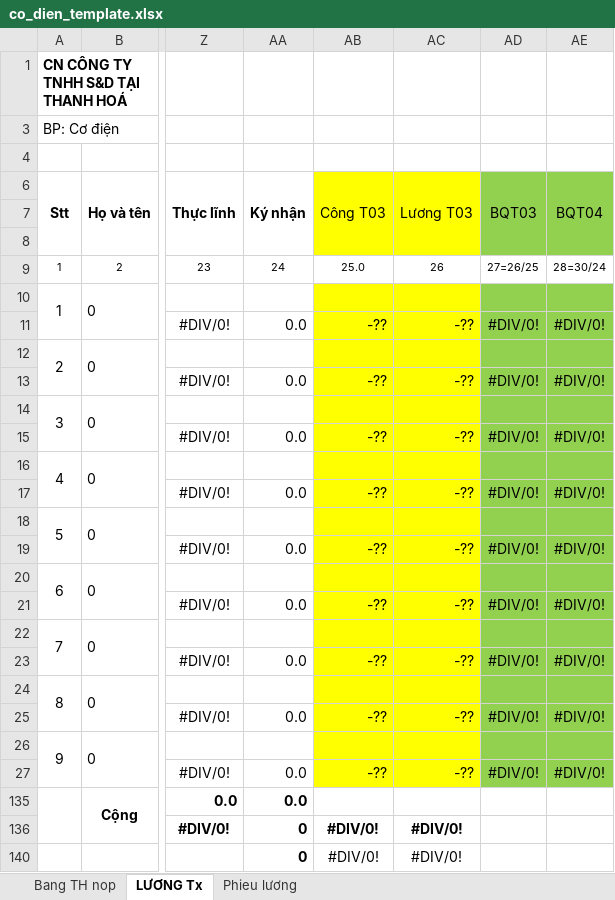
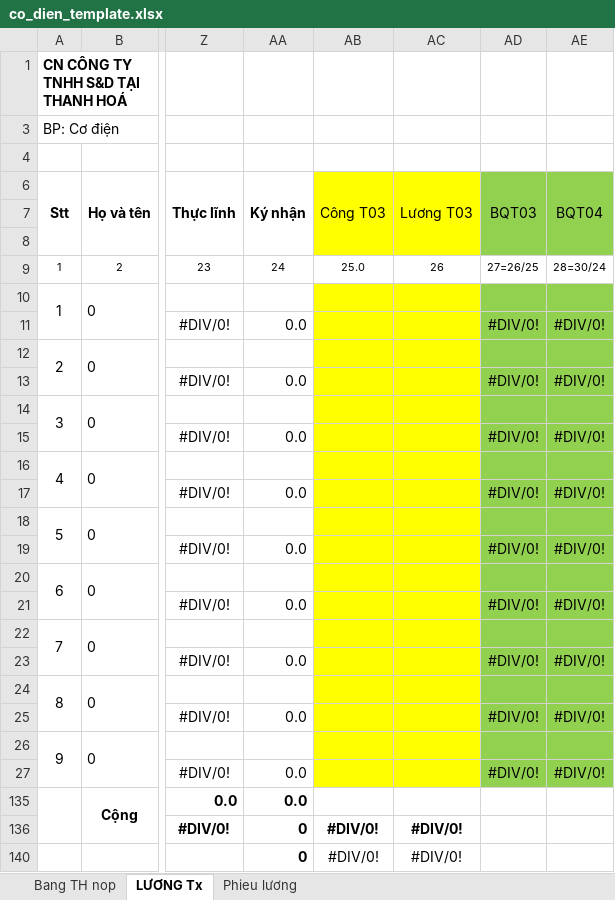
Before and after one commit to BaoPV-DEV/Scan2Excel-AI, an Excel workbook: Template/gt/co_dien_template.xlsx, sheet LƯƠNG Tx, drawn as a sheet; only a part is shown, gaps mark what is left out; values as stored, in another font and other column widths than the file's, no borders; the diff names each change by its address in the sheet, - before the commit and + after, or states it on an @@ line.

```diff
--- a/Template/gt/co_dien_template.xlsx (sheet LƯƠNG Tx)
+++ b/Template/gt/co_dien_template.xlsx (sheet LƯƠNG Tx)
-AB11 (Công T03): -??
+AB11 (Công T03): (empty)
-AC11 (Lương T03): -??
+AC11 (Lương T03): (empty)
-AB13 (Công T03): -??
+AB13 (Công T03): (empty)
-AC13 (Lương T03): -??
+AC13 (Lương T03): (empty)
-AB15 (Công T03): -??
+AB15 (Công T03): (empty)
-AC15 (Lương T03): -??
+AC15 (Lương T03): (empty)
-AB17 (Công T03): -??
+AB17 (Công T03): (empty)
-AC17 (Lương T03): -??
+AC17 (Lương T03): (empty)
-AB19 (Công T03): -??
+AB19 (Công T03): (empty)
-AC19 (Lương T03): -??
+AC19 (Lương T03): (empty)
-AB21 (Công T03): -??
+AB21 (Công T03): (empty)
-AC21 (Lương T03): -??
+AC21 (Lương T03): (empty)
-AB23 (Công T03): -??
+AB23 (Công T03): (empty)
-AC23 (Lương T03): -??
+AC23 (Lương T03): (empty)
-AB25 (Công T03): -??
+AB25 (Công T03): (empty)
-AC25 (Lương T03): -??
+AC25 (Lương T03): (empty)
-AB27 (Công T03): -??
+AB27 (Công T03): (empty)
-AC27 (Lương T03): -??
+AC27 (Lương T03): (empty)
```
Also changed, not shown: Template/gt/bao_ve_template.xlsx, Template/gt/bep_an_va_cong_vu_template.xlsx, 28 other files.
